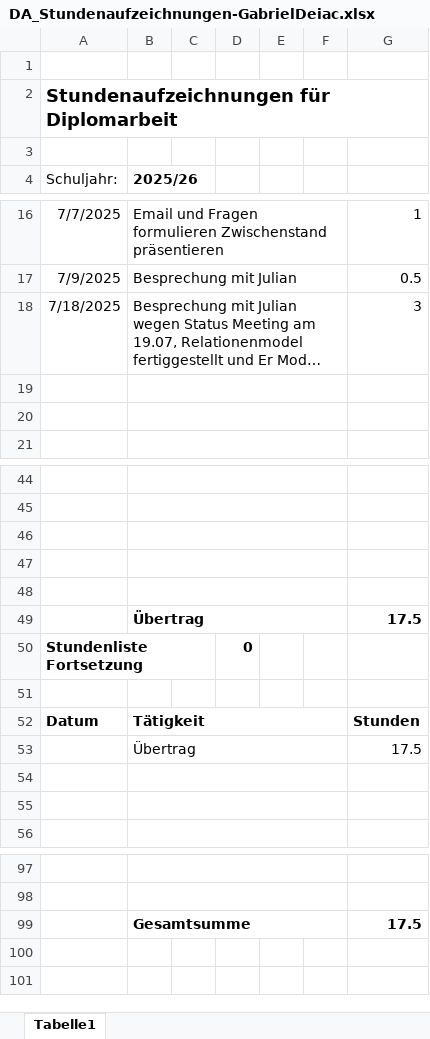
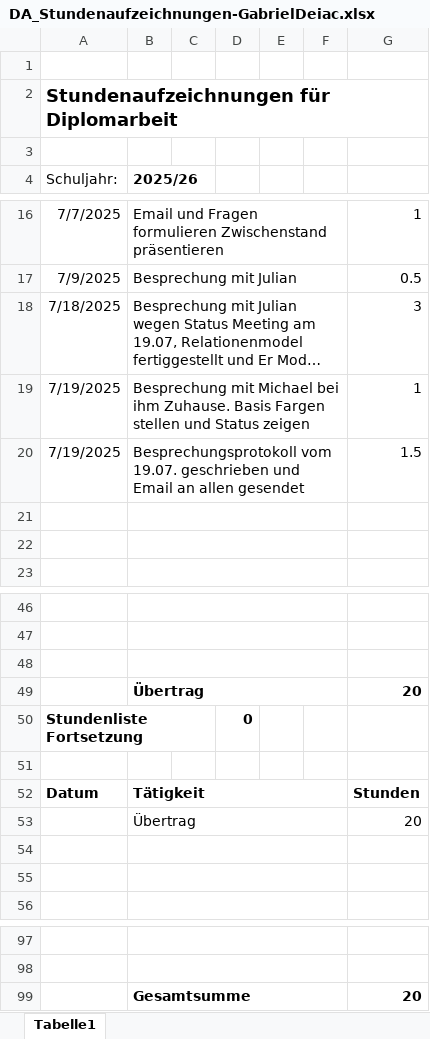
Before and after one commit to HalbmayrJulian/Digitales-Flugplatzmanagement, an Excel workbook: Stundenaufzeichnungen/Gabriel Deiac/DA_Stundenaufzeichnungen-GabrielDeiac.xlsx, sheet Tabelle1, drawn as a sheet; only a part is shown, gaps mark what is left out; long unchanged cells end in …; values as stored, in another font and other column widths than the file's, no borders; charts and pictures not drawn; removed rows and columns are numbered as before the commit, all else as after; the diff names each change by its address in the sheet, - before the commit and + after, or states it on an @@ line.

```diff
--- a/Stundenaufzeichnungen/Gabriel Deiac/DA_Stundenaufzeichnungen-GabrielDeiac.xlsx (sheet Tabelle1)
+++ b/Stundenaufzeichnungen/Gabriel Deiac/DA_Stundenaufzeichnungen-GabrielDeiac.xlsx (sheet Tabelle1)
+row 19: 7/19/2025 | Besprechung mit Michael bei ihm Zuhause. Basis Fargen stellen und Status zeigen |  |  |  |  | 1
+row 20: 7/19/2025 | Besprechungsprotokoll vom 19.07. geschrieben und Email an allen gesendet |  |  |  |  | 1.5
-row 49: (empty)
+row 49:  | Übertrag |  |  |  |  | 20
-row 48: (empty)
-row 49:  | Übertrag |  |  |  |  | 17.5
-G53: 17.5
+G53: 20
-G99: 17.5
+G99: 20
```
Also changed, not shown: Datenbank-Entwurf/Relationenmodel.xlsx, 3 other files.
